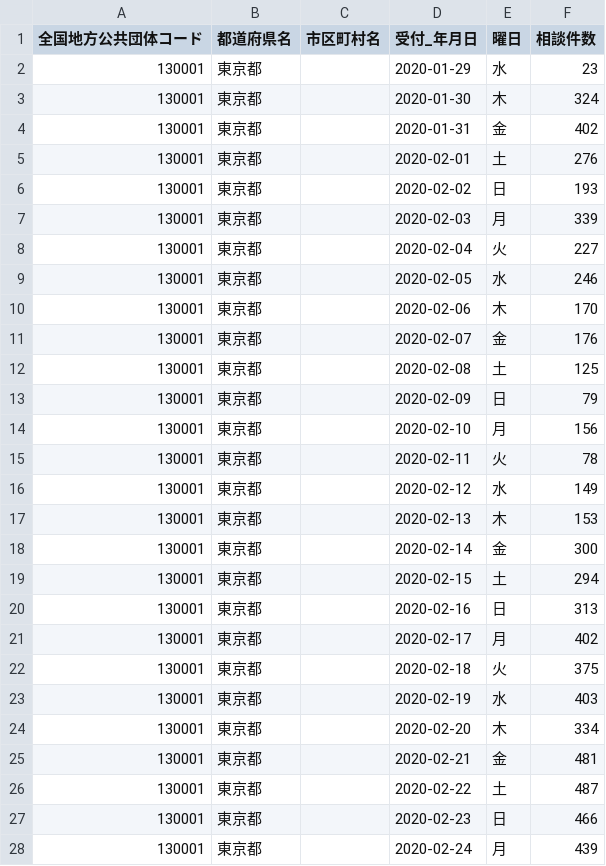
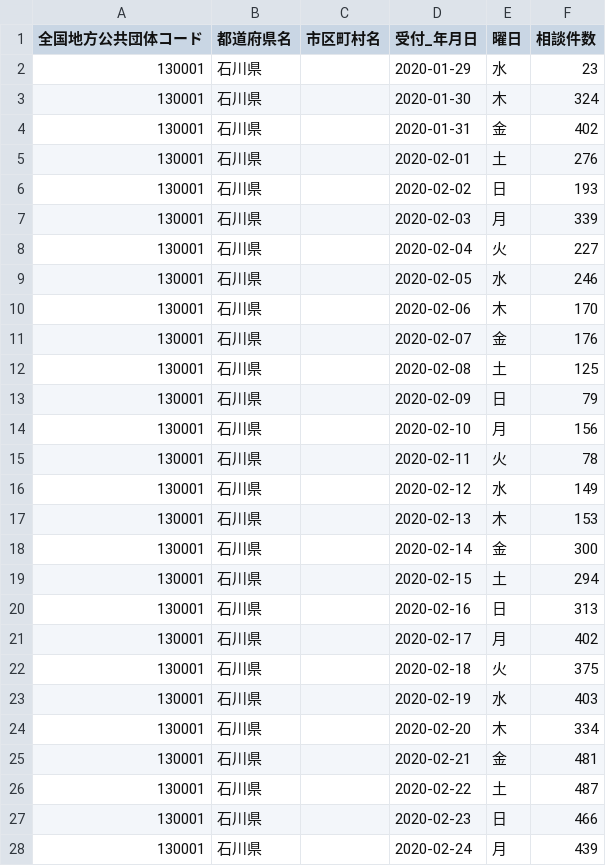
Before and after one commit to AlohaYos/covid19ishikawa, a CSV file: dist/data/130001_tokyo_covid19_call_center.csv, drawn as a sheet; only a part is shown; the diff covers the shown part only.

```diff
--- a/dist/data/130001_tokyo_covid19_call_center.csv
+++ b/dist/data/130001_tokyo_covid19_call_center.csv
@@ -1,28 +1,28 @@
 全国地方公共団体コード,都道府県名,市区町村名,受付_年月日,曜日,相談件数
-130001,東京都,,2020-01-29,水,23
-130001,東京都,,2020-01-30,木,324
-130001,東京都,,2020-01-31,金,402
-130001,東京都,,2020-02-01,土,276
-130001,東京都,,2020-02-02,日,193
-130001,東京都,,2020-02-03,月,339
-130001,東京都,,2020-02-04,火,227
-130001,東京都,,2020-02-05,水,246
-130001,東京都,,2020-02-06,木,170
-130001,東京都,,2020-02-07,金,176
-130001,東京都,,2020-02-08,土,125
-130001,東京都,,2020-02-09,日,79
-130001,東京都,,2020-02-10,月,156
-130001,東京都,,2020-02-11,火,78
-130001,東京都,,2020-02-12,水,149
-130001,東京都,,2020-02-13,木,153
-130001,東京都,,2020-02-14,金,300
-130001,東京都,,2020-02-15,土,294
-130001,東京都,,2020-02-16,日,313
-130001,東京都,,2020-02-17,月,402
-130001,東京都,,2020-02-18,火,375
-130001,東京都,,2020-02-19,水,403
-130001,東京都,,2020-02-20,木,334
-130001,東京都,,2020-02-21,金,481
-130001,東京都,,2020-02-22,土,487
-130001,東京都,,2020-02-23,日,466
-130001,東京都,,2020-02-24,月,439
+130001,石川県,,2020-01-29,水,23
+130001,石川県,,2020-01-30,木,324
+130001,石川県,,2020-01-31,金,402
+130001,石川県,,2020-02-01,土,276
+130001,石川県,,2020-02-02,日,193
+130001,石川県,,2020-02-03,月,339
+130001,石川県,,2020-02-04,火,227
+130001,石川県,,2020-02-05,水,246
+130001,石川県,,2020-02-06,木,170
+130001,石川県,,2020-02-07,金,176
+130001,石川県,,2020-02-08,土,125
+130001,石川県,,2020-02-09,日,79
+130001,石川県,,2020-02-10,月,156
+130001,石川県,,2020-02-11,火,78
+130001,石川県,,2020-02-12,水,149
+130001,石川県,,2020-02-13,木,153
+130001,石川県,,2020-02-14,金,300
+130001,石川県,,2020-02-15,土,294
+130001,石川県,,2020-02-16,日,313
+130001,石川県,,2020-02-17,月,402
+130001,石川県,,2020-02-18,火,375
+130001,石川県,,2020-02-19,水,403
+130001,石川県,,2020-02-20,木,334
+130001,石川県,,2020-02-21,金,481
+130001,石川県,,2020-02-22,土,487
+130001,石川県,,2020-02-23,日,466
+130001,石川県,,2020-02-24,月,439
```
Also changed, not shown: 21 edited cells elsewhere in this file, dist/data/130001_tokyo_covid19_combined_telephone_advice_center.csv, dist/data/130001_tokyo_covid19_patients.csv, 31 other files.
